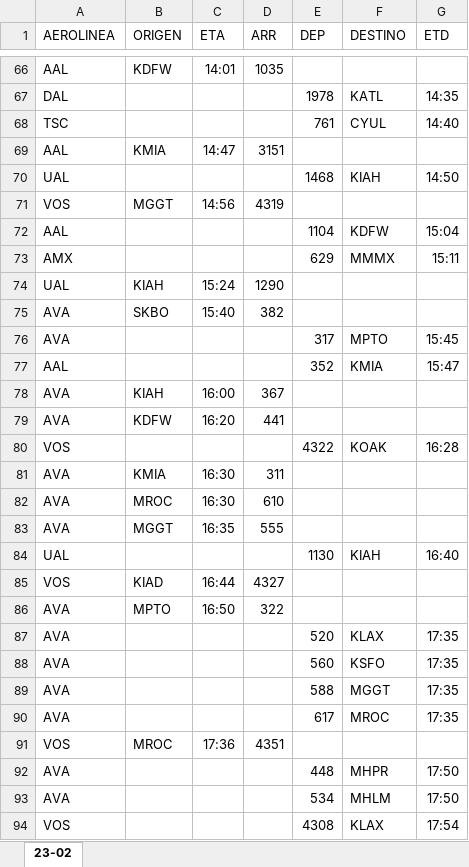
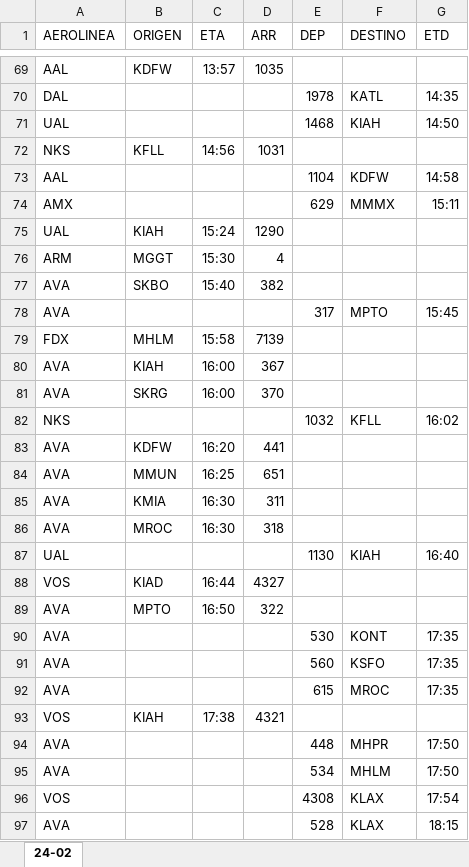
Before and after one commit to sacomais/PDA_MSLP, an Excel workbook: public/operaciones.xlsx, sheet 24-02, drawn as a sheet; only a part is shown, gaps mark what is left out; the shorter side is filled out with more unchanged rows; values as stored, in another font and other column widths than the file's, no borders; removed rows and columns are numbered as before the commit, all else as after; the diff covers the shown part only; the diff names each change by its address in the sheet, - before the commit and + after, or states it on an @@ line.

```diff
--- a/public/operaciones.xlsx (sheet 24-02)
+++ b/public/operaciones.xlsx (sheet 24-02)
-sheet tab: 23-02
+sheet tab: 24-02
-C69 (ETA): 14:01
+C69 (ETA): 13:57
-row 68: TSC |  |  |  | 761 | CYUL | 14:40
-row 69: AAL | KMIA | 14:47 | 3151
-row 71: VOS | MGGT | 14:56 | 4319
+row 72: NKS | KFLL | 14:56 | 1031
-G73 (ETD): 15:04
+G73 (ETD): 14:58
+row 76: ARM | MGGT | 15:30 | 4
-row 77: AAL |  |  |  | 352 | KMIA | 15:47
+row 79: FDX | MHLM | 15:58 | 7139
+row 81: AVA | SKRG | 16:00 | 370
+row 82: NKS |  |  |  | 1032 | KFLL | 16:02
-row 80: VOS |  |  |  | 4322 | KOAK | 16:28
+row 84: AVA | MMUN | 16:25 | 651
-D86 (ARR): 610
+D86 (ARR): 318
-row 83: AVA | MGGT | 16:35 | 555
-E90 (DEP): 520
+E90 (DEP): 530
-F90 (DESTINO): KLAX
+F90 (DESTINO): KONT
-row 89: AVA |  |  |  | 588 | MGGT | 17:35
-E92 (DEP): 617
+E92 (DEP): 615
-B93 (ORIGEN): MROC
+B93 (ORIGEN): KIAH
-C93 (ETA): 17:36
+C93 (ETA): 17:38
-D93 (ARR): 4351
+D93 (ARR): 4321
```
Also changed, not shown: 29 added rows, 27 removed rows and 17 edited cells elsewhere in this sheet.
